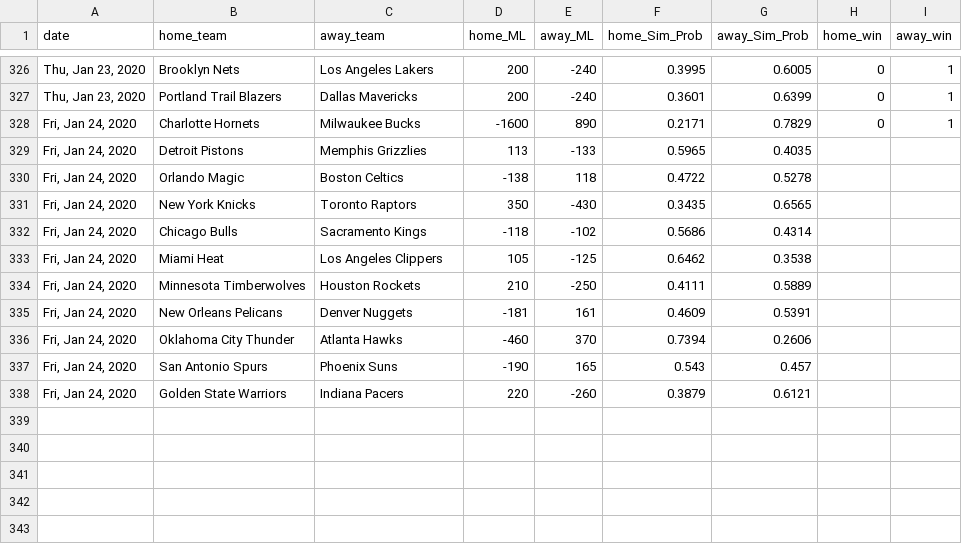
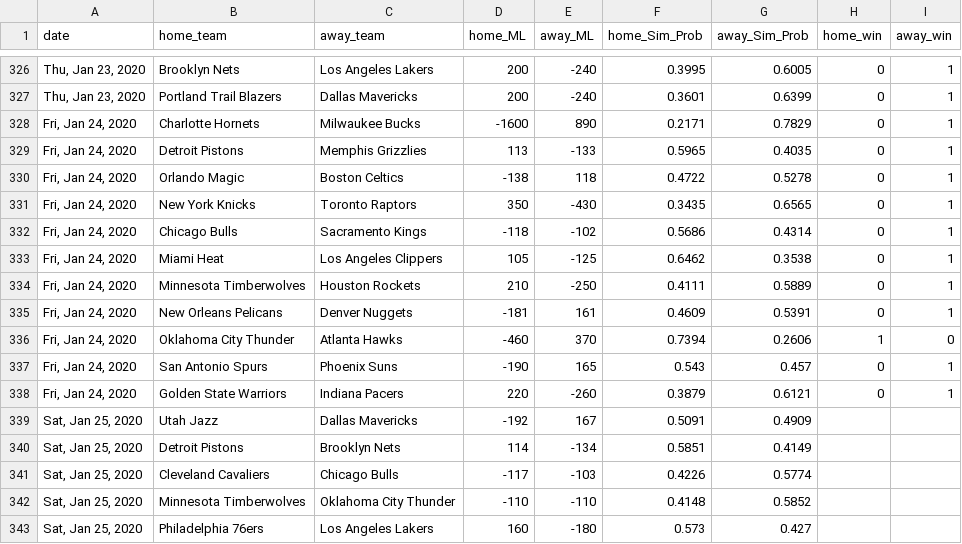
Before and after one commit to jmholleran/cit-129-2019-fall, a CSV file: NBA_FINAL_PROJECT/nbaML_2020_MASTER.csv, drawn as a sheet; only a part is shown, gaps mark what is left out.

Commit message:
01/25/2020

```diff
--- a/NBA_FINAL_PROJECT/nbaML_2020_MASTER.csv
+++ b/NBA_FINAL_PROJECT/nbaML_2020_MASTER.csv
@@ -328,11 +328,16 @@ date,home_team,away_team,home_ML,away_ML,home_Sim_Prob,away_Sim_Prob,home_win,aw
 "Fri, Jan 24, 2020",Charlotte Hornets,Milwaukee Bucks,-1600,890,0.2171,0.7829,0,1
-"Fri, Jan 24, 2020",Detroit Pistons,Memphis Grizzlies,113,-133,0.5965,0.4035,,
-"Fri, Jan 24, 2020",Orlando Magic,Boston Celtics,-138,118,0.4722,0.5278,,
-"Fri, Jan 24, 2020",New York Knicks,Toronto Raptors,350,-430,0.3435,0.6565,,
-"Fri, Jan 24, 2020",Chicago Bulls,Sacramento Kings,-118,-102,0.5686,0.4314,,
-"Fri, Jan 24, 2020",Miami Heat,Los Angeles Clippers,105,-125,0.6462,0.3538,,
-"Fri, Jan 24, 2020",Minnesota Timberwolves,Houston Rockets,210,-250,0.4111,0.5889,,
-"Fri, Jan 24, 2020",New Orleans Pelicans,Denver Nuggets,-181,161,0.4609,0.5391,,
-"Fri, Jan 24, 2020",Oklahoma City Thunder,Atlanta Hawks,-460,370,0.7394,0.2606,,
-"Fri, Jan 24, 2020",San Antonio Spurs,Phoenix Suns,-190,165,0.543,0.457,,
-"Fri, Jan 24, 2020",Golden State Warriors,Indiana Pacers,220,-260,0.3879,0.6121,,
+"Fri, Jan 24, 2020",Detroit Pistons,Memphis Grizzlies,113,-133,0.5965,0.4035,0,1
+"Fri, Jan 24, 2020",Orlando Magic,Boston Celtics,-138,118,0.4722,0.5278,0,1
+"Fri, Jan 24, 2020",New York Knicks,Toronto Raptors,350,-430,0.3435,0.6565,0,1
+"Fri, Jan 24, 2020",Chicago Bulls,Sacramento Kings,-118,-102,0.5686,0.4314,0,1
+"Fri, Jan 24, 2020",Miami Heat,Los Angeles Clippers,105,-125,0.6462,0.3538,0,1
+"Fri, Jan 24, 2020",Minnesota Timberwolves,Houston Rockets,210,-250,0.4111,0.5889,0,1
+"Fri, Jan 24, 2020",New Orleans Pelicans,Denver Nuggets,-181,161,0.4609,0.5391,0,1
+"Fri, Jan 24, 2020",Oklahoma City Thunder,Atlanta Hawks,-460,370,0.7394,0.2606,1,0
+"Fri, Jan 24, 2020",San Antonio Spurs,Phoenix Suns,-190,165,0.543,0.457,0,1
+"Fri, Jan 24, 2020",Golden State Warriors,Indiana Pacers,220,-260,0.3879,0.6121,0,1
+"Sat, Jan 25, 2020",Utah Jazz,Dallas Mavericks,-192,167,0.5091,0.4909,,
+"Sat, Jan 25, 2020",Detroit Pistons,Brooklyn Nets,114,-134,0.5851,0.4149,,
+"Sat, Jan 25, 2020",Cleveland Cavaliers,Chicago Bulls,-117,-103,0.4226,0.5774,,
+"Sat, Jan 25, 2020",Minnesota Timberwolves,Oklahoma City Thunder,-110,-110,0.4148,0.5852,,
+"Sat, Jan 25, 2020",Philadelphia 76ers,Los Angeles Lakers,160,-180,0.573,0.427,,
```
